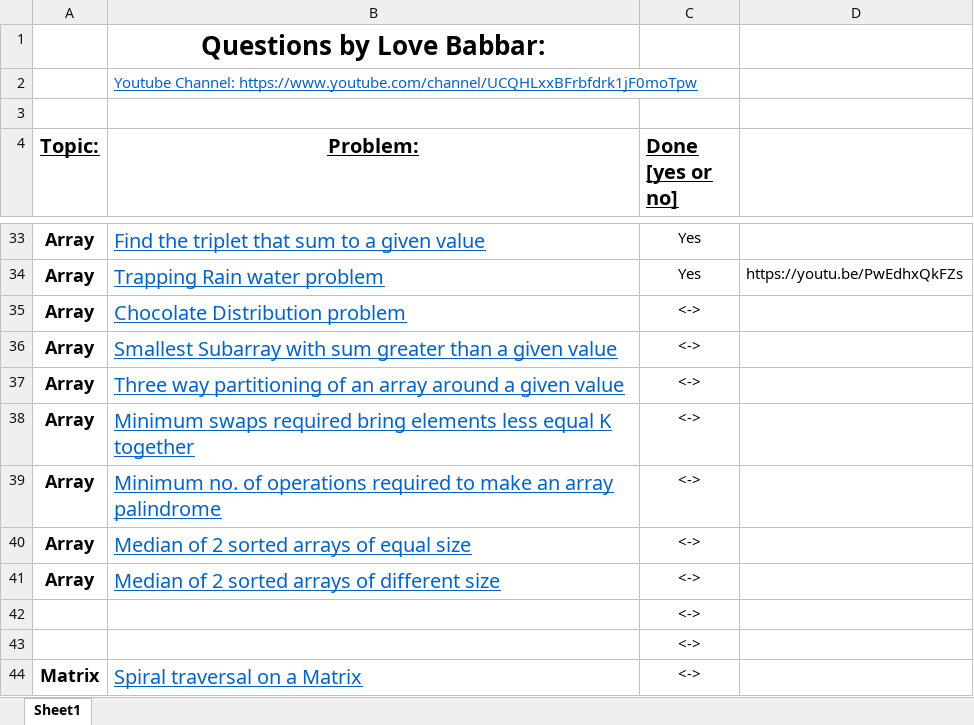
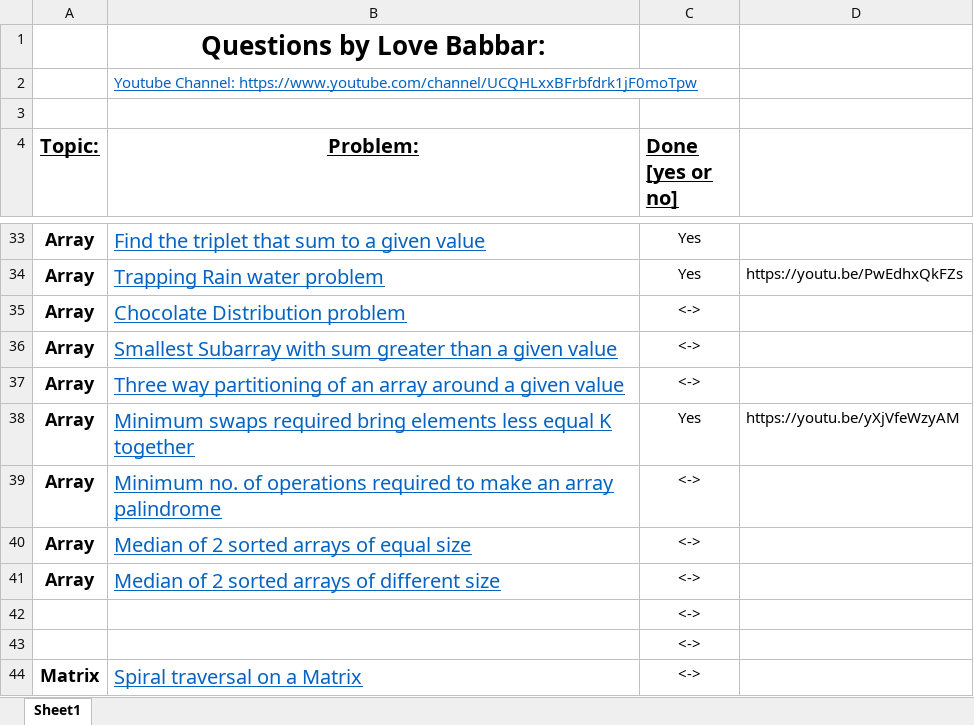
Before and after one commit to dikshant-dwivedi/DSA, an Excel workbook: FINAL450.xlsx, sheet Sheet1, drawn as a sheet; only a part is shown, gaps mark what is left out; values as stored, in another font and other column widths than the file's, no borders; the diff names each change by its address in the sheet, - before the commit and + after, or states it on an @@ line.

```diff
--- a/FINAL450.xlsx (sheet Sheet1)
+++ b/FINAL450.xlsx (sheet Sheet1)
-C38 (Done [yes or no]): <->
+C38 (Done [yes or no]): Yes
-D38: (empty)
+D38: https://youtu.be/yXjVfeWzyAM
```
Also changed, not shown: 1 other file.
